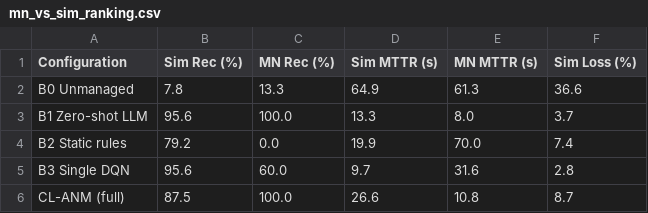
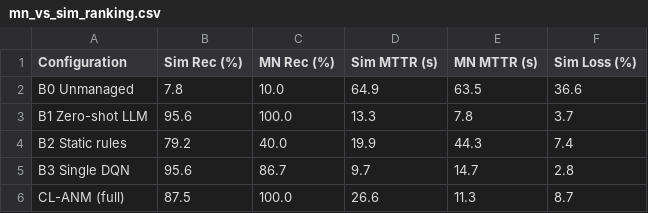
Before and after one commit to HassiSiddiqui/CNET-Project-CLAMN, a CSV file: results/mn/tables/mn_vs_sim_ranking.csv, drawn as a sheet.

```diff
--- a/results/mn/tables/mn_vs_sim_ranking.csv
+++ b/results/mn/tables/mn_vs_sim_ranking.csv
@@ -1,6 +1,6 @@
 Configuration,Sim Rec (%),MN Rec (%),Sim MTTR (s),MN MTTR (s),Sim Loss (%)
-B0 Unmanaged,7.8,13.3,64.9,61.3,36.6
-B1 Zero-shot LLM,95.6,100.0,13.3,8.0,3.7
-B2 Static rules,79.2,0.0,19.9,70.0,7.4
-B3 Single DQN,95.6,60.0,9.7,31.6,2.8
-CL-ANM (full),87.5,100.0,26.6,10.8,8.7
+B0 Unmanaged,7.8,10.0,64.9,63.5,36.6
+B1 Zero-shot LLM,95.6,100.0,13.3,7.8,3.7
+B2 Static rules,79.2,40.0,19.9,44.3,7.4
+B3 Single DQN,95.6,86.7,9.7,14.7,2.8
+CL-ANM (full),87.5,100.0,26.6,11.3,8.7
```
Also changed, not shown: results/mn/runs_mn.csv, 12 other files.
